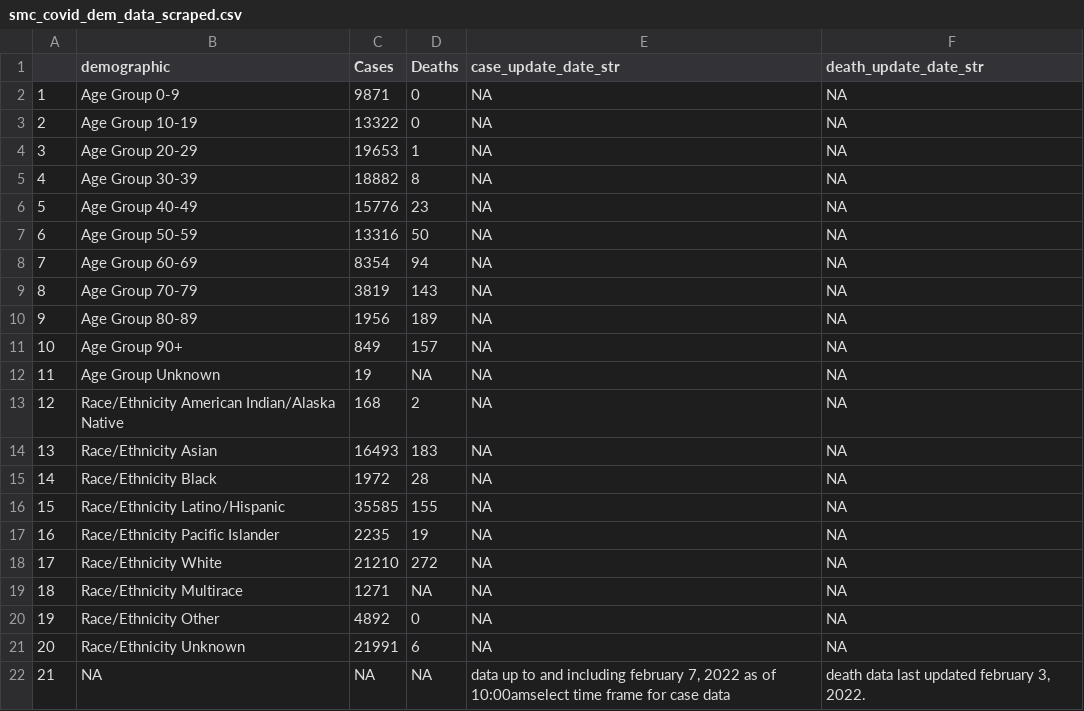
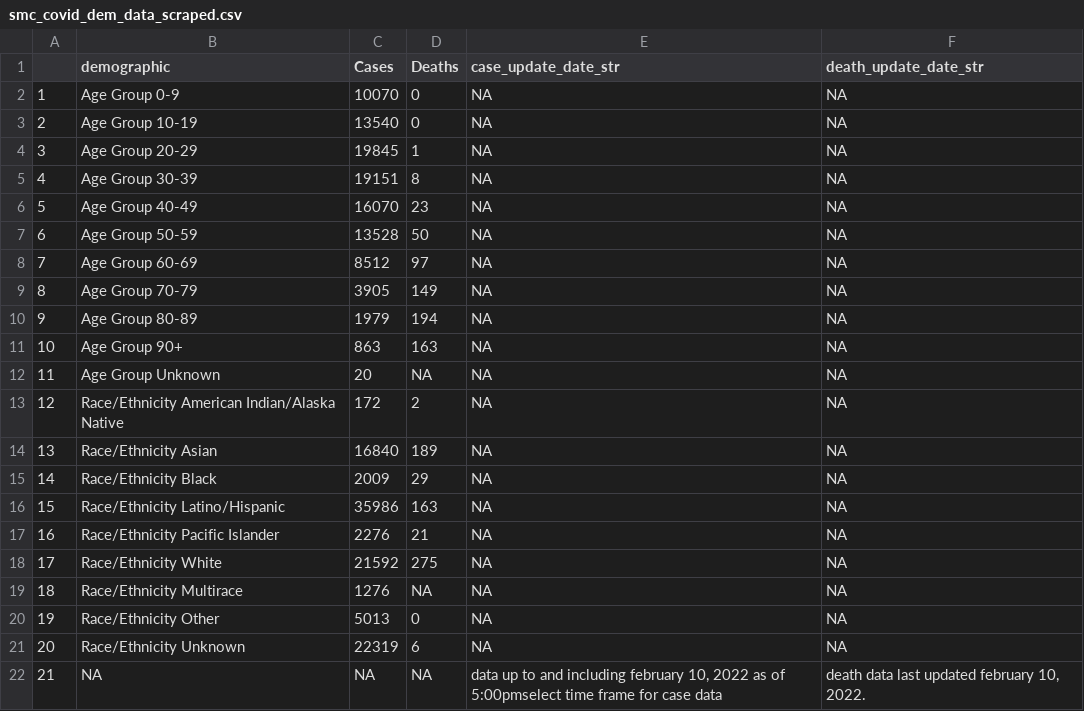
Before and after one commit to stanfordfuturebay/stanfordfuturebay.github.io, a CSV file: covid19/smc_covid_dem_data_scraped.csv, drawn as a sheet.

```diff
--- a/covid19/smc_covid_dem_data_scraped.csv
+++ b/covid19/smc_covid_dem_data_scraped.csv
@@ -1,22 +1,22 @@
 "","demographic","Cases","Deaths","case_update_date_str","death_update_date_str"
-"1","Age Group 0-9","9871","0",NA,NA
-"2","Age Group 10-19","13322","0",NA,NA
-"3","Age Group 20-29","19653","1",NA,NA
-"4","Age Group 30-39","18882","8",NA,NA
-"5","Age Group 40-49","15776","23",NA,NA
-"6","Age Group 50-59","13316","50",NA,NA
-"7","Age Group 60-69","8354","94",NA,NA
-"8","Age Group 70-79","3819","143",NA,NA
-"9","Age Group 80-89","1956","189",NA,NA
-"10","Age Group 90+","849","157",NA,NA
-"11","Age Group Unknown","19",NA,NA,NA
-"12","Race/Ethnicity  American Indian/Alaska Native","168","2",NA,NA
-"13","Race/Ethnicity  Asian","16493","183",NA,NA
-"14","Race/Ethnicity  Black","1972","28",NA,NA
-"15","Race/Ethnicity  Latino/Hispanic","35585","155",NA,NA
-"16","Race/Ethnicity  Pacific Islander","2235","19",NA,NA
-"17","Race/Ethnicity  White","21210","272",NA,NA
-"18","Race/Ethnicity Multirace","1271",NA,NA,NA
-"19","Race/Ethnicity Other","4892","0",NA,NA
-"20","Race/Ethnicity Unknown","21991","6",NA,NA
-"21",NA,NA,NA,"data up to and including february 7, 2022 as of 10:00amselect time frame for case data","death data last updated february 3, 2022."
+"1","Age Group 0-9","10070","0",NA,NA
+"2","Age Group 10-19","13540","0",NA,NA
+"3","Age Group 20-29","19845","1",NA,NA
+"4","Age Group 30-39","19151","8",NA,NA
+"5","Age Group 40-49","16070","23",NA,NA
+"6","Age Group 50-59","13528","50",NA,NA
+"7","Age Group 60-69","8512","97",NA,NA
+"8","Age Group 70-79","3905","149",NA,NA
+"9","Age Group 80-89","1979","194",NA,NA
+"10","Age Group 90+","863","163",NA,NA
+"11","Age Group Unknown","20",NA,NA,NA
+"12","Race/Ethnicity  American Indian/Alaska Native","172","2",NA,NA
+"13","Race/Ethnicity  Asian","16840","189",NA,NA
+"14","Race/Ethnicity  Black","2009","29",NA,NA
+"15","Race/Ethnicity  Latino/Hispanic","35986","163",NA,NA
+"16","Race/Ethnicity  Pacific Islander","2276","21",NA,NA
+"17","Race/Ethnicity  White","21592","275",NA,NA
+"18","Race/Ethnicity Multirace","1276",NA,NA,NA
+"19","Race/Ethnicity Other","5013","0",NA,NA
+"20","Race/Ethnicity Unknown","22319","6",NA,NA
+"21",NA,NA,NA,"data up to and including february 10, 2022 as of 5:00pmselect time frame for case data","death data last updated february 10, 2022."
```
Also changed, not shown: covid19/smc_cases_scraped.csv, covid19/smc_tests_scraped.csv, 1 other file.
